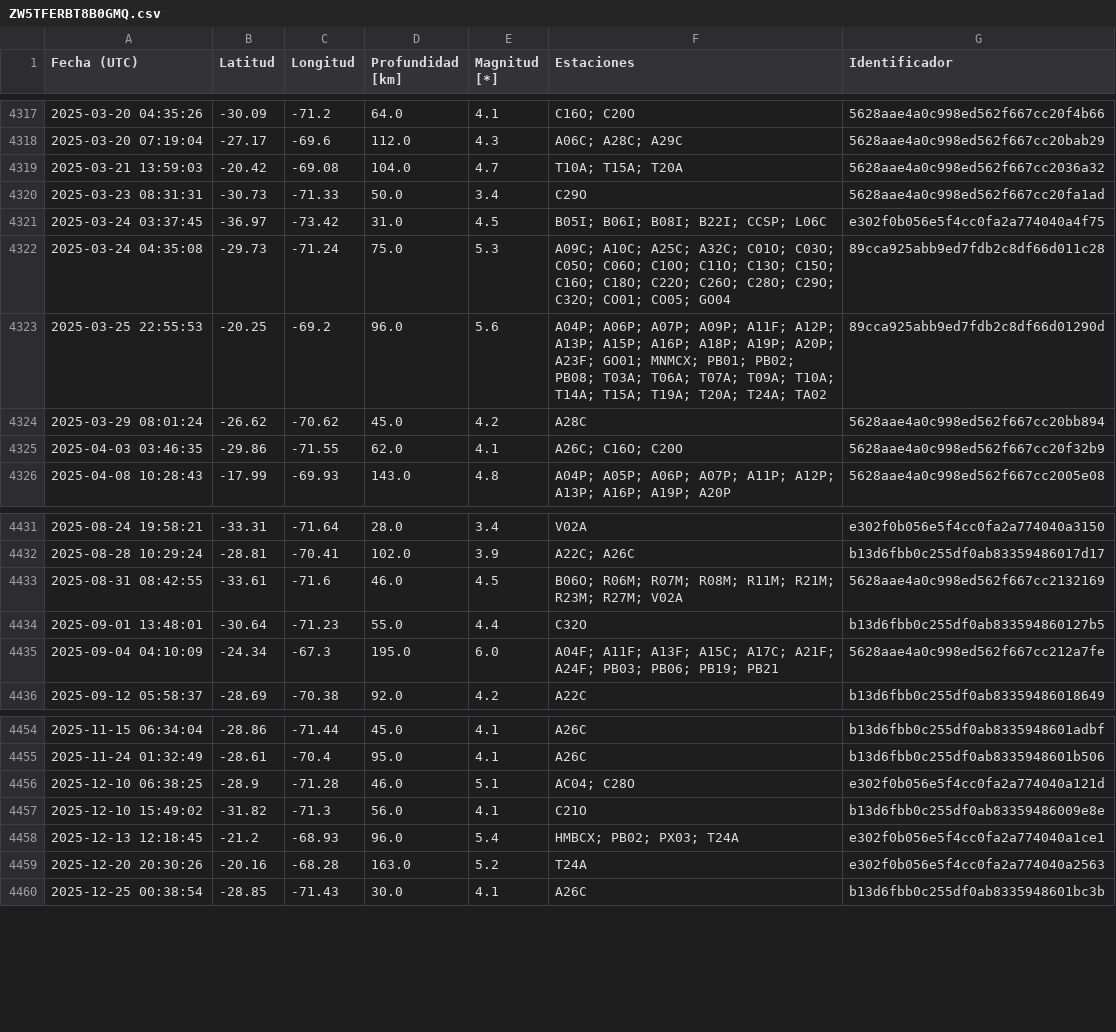
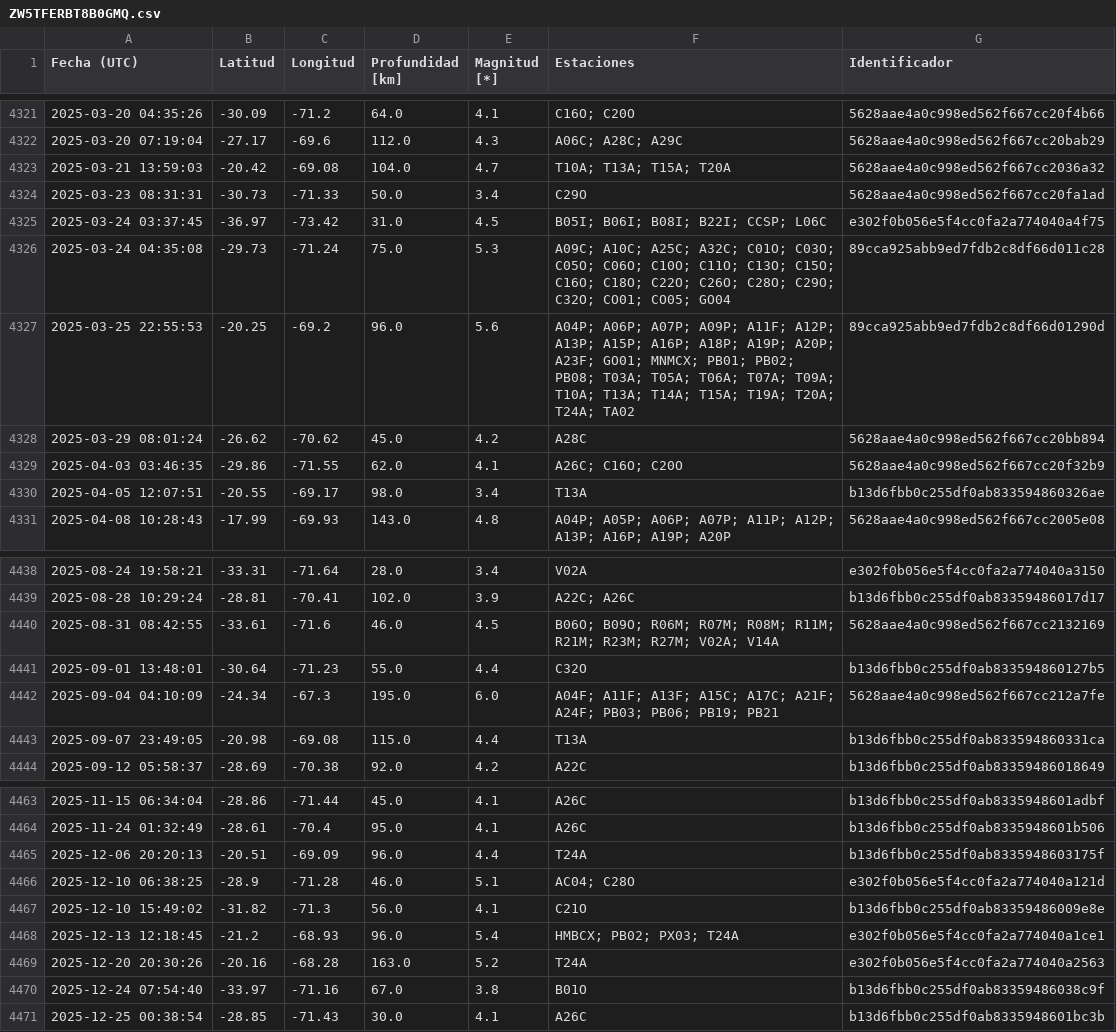
Before and after one commit to sebacastroh/chileanSeismicDatabase, a CSV file: src/data/eventLists/ZW5TFERBT8B0GMQ.csv, drawn as a sheet; only a part is shown, gaps mark what is left out; the diff covers the shown part only.

```diff
--- a/src/data/eventLists/ZW5TFERBT8B0GMQ.csv
+++ b/src/data/eventLists/ZW5TFERBT8B0GMQ.csv
@@ -4318,3 +4322,3 @@ Fecha (UTC),Latitud,Longitud,Profundidad [km],Magnitud [*],Estaciones,Identifica
 2025-03-20 07:19:04,-27.17,-69.6,112.0,4.3,A06C; A28C; A29C,5628aae4a0c998ed562f667cc20bab29
-2025-03-21 13:59:03,-20.42,-69.08,104.0,4.7,T10A; T15A; T20A,5628aae4a0c998ed562f667cc2036a32
+2025-03-21 13:59:03,-20.42,-69.08,104.0,4.7,T10A; T13A; T15A; T20A,5628aae4a0c998ed562f667cc2036a32
 2025-03-23 08:31:31,-30.73,-71.33,50.0,3.4,C29O,5628aae4a0c998ed562f667cc20fa1ad
@@ -4322,5 +4326,6 @@ Fecha (UTC),Latitud,Longitud,Profundidad [km],Magnitud [*],Estaciones,Identifica
 2025-03-24 04:35:08,-29.73,-71.24,75.0,5.3,A09C; A10C; A25C; A32C; C01O; C03O; C05O; C06O; C10O; C11O; C13O; C15O; C16O; C18O; C22O; C26O; C28O; C29O; C32O; CO01; CO05; GO04,89cca925abb9ed7fdb2c8df66d011c28
-2025-03-25 22:55:53,-20.25,-69.2,96.0,5.6,A04P; A06P; A07P; A09P; A11F; A12P; A13P; A15P; A16P; A18P; A19P; A20P; A23F; GO01; MNMCX; PB01; PB02; PB08; T03A; T06A; T07A; T09A; T10A; T14A; T15A; T19A; T20A; T24A; TA02,89cca925abb9ed7fdb2c8df66d01290d
+2025-03-25 22:55:53,-20.25,-69.2,96.0,5.6,A04P; A06P; A07P; A09P; A11F; A12P; A13P; A15P; A16P; A18P; A19P; A20P; A23F; GO01; MNMCX; PB01; PB02; PB08; T03A; T05A; T06A; T07A; T09A; T10A; T13A; T14A; T15A; T19A; T20A; T24A; TA02,89cca925abb9ed7fdb2c8df66d01290d
 2025-03-29 08:01:24,-26.62,-70.62,45.0,4.2,A28C,5628aae4a0c998ed562f667cc20bb894
 2025-04-03 03:46:35,-29.86,-71.55,62.0,4.1,A26C; C16O; C20O,5628aae4a0c998ed562f667cc20f32b9
+2025-04-05 12:07:51,-20.55,-69.17,98.0,3.4,T13A,b13d6fbb0c255df0ab833594860326ae
 2025-04-08 10:28:43,-17.99,-69.93,143.0,4.8,A04P; A05P; A06P; A07P; A11P; A12P; A13P; A16P; A19P; A20P,5628aae4a0c998ed562f667cc2005e08
@@ -4432,5 +4439,6 @@ Fecha (UTC),Latitud,Longitud,Profundidad [km],Magnitud [*],Estaciones,Identifica
 2025-08-28 10:29:24,-28.81,-70.41,102.0,3.9,A22C; A26C,b13d6fbb0c255df0ab83359486017d17
-2025-08-31 08:42:55,-33.61,-71.6,46.0,4.5,B06O; R06M; R07M; R08M; R11M; R21M; R23M; R27M; V02A,5628aae4a0c998ed562f667cc2132169
+2025-08-31 08:42:55,-33.61,-71.6,46.0,4.5,B06O; B09O; R06M; R07M; R08M; R11M; R21M; R23M; R27M; V02A; V14A,5628aae4a0c998ed562f667cc2132169
 2025-09-01 13:48:01,-30.64,-71.23,55.0,4.4,C32O,b13d6fbb0c255df0ab833594860127b5
 2025-09-04 04:10:09,-24.34,-67.3,195.0,6.0,A04F; A11F; A13F; A15C; A17C; A21F; A24F; PB03; PB06; PB19; PB21,5628aae4a0c998ed562f667cc212a7fe
+2025-09-07 23:49:05,-20.98,-69.08,115.0,4.4,T13A,b13d6fbb0c255df0ab833594860331ca
 2025-09-12 05:58:37,-28.69,-70.38,92.0,4.2,A22C,b13d6fbb0c255df0ab83359486018649
@@ -4455,2 +4464,3 @@ Fecha (UTC),Latitud,Longitud,Profundidad [km],Magnitud [*],Estaciones,Identifica
 2025-11-24 01:32:49,-28.61,-70.4,95.0,4.1,A26C,b13d6fbb0c255df0ab8335948601b506
+2025-12-06 20:20:13,-20.51,-69.09,96.0,4.4,T24A,b13d6fbb0c255df0ab8335948603175f
 2025-12-10 06:38:25,-28.9,-71.28,46.0,5.1,AC04; C28O,e302f0b056e5f4cc0fa2a774040a121d
@@ -4459,2 +4469,3 @@ Fecha (UTC),Latitud,Longitud,Profundidad [km],Magnitud [*],Estaciones,Identifica
 2025-12-20 20:30:26,-20.16,-68.28,163.0,5.2,T24A,e302f0b056e5f4cc0fa2a774040a2563
+2025-12-24 07:54:40,-33.97,-71.16,67.0,3.8,B01O,b13d6fbb0c255df0ab83359486038c9f
 2025-12-25 00:38:54,-28.85,-71.43,30.0,4.1,A26C,b13d6fbb0c255df0ab8335948601bc3b
```
Also changed, not shown: 12 added rows and 46 edited cells elsewhere in this file, src/data/events.csv, 1 other file.
